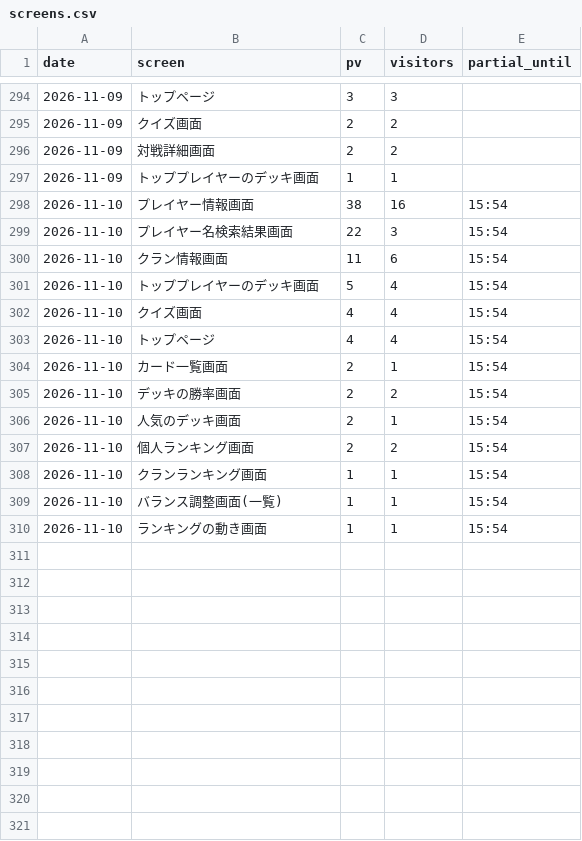
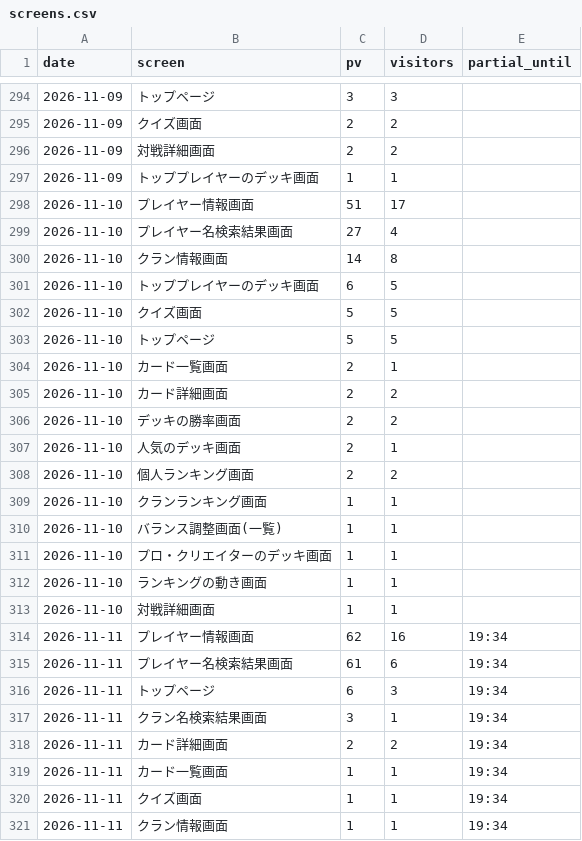
Before and after one commit to yyama694/clash-royale-api, a CSV file: .claude/skills/access-check/history/screens.csv, drawn as a sheet; only a part is shown, gaps mark what is left out.

```diff
--- a/.claude/skills/access-check/history/screens.csv
+++ b/.claude/skills/access-check/history/screens.csv
@@ -297,14 +297,25 @@ date,screen,pv,visitors,partial_until
 2026-11-09,トッププレイヤーのデッキ画面,1,1,
-2026-11-10,プレイヤー情報画面,38,16,15:54
-2026-11-10,プレイヤー名検索結果画面,22,3,15:54
-2026-11-10,クラン情報画面,11,6,15:54
-2026-11-10,トッププレイヤーのデッキ画面,5,4,15:54
-2026-11-10,クイズ画面,4,4,15:54
-2026-11-10,トップページ,4,4,15:54
-2026-11-10,カード一覧画面,2,1,15:54
-2026-11-10,デッキの勝率画面,2,2,15:54
-2026-11-10,人気のデッキ画面,2,1,15:54
-2026-11-10,個人ランキング画面,2,2,15:54
-2026-11-10,クランランキング画面,1,1,15:54
-2026-11-10,バランス調整画面(一覧),1,1,15:54
-2026-11-10,ランキングの動き画面,1,1,15:54
+2026-11-10,プレイヤー情報画面,51,17,
+2026-11-10,プレイヤー名検索結果画面,27,4,
+2026-11-10,クラン情報画面,14,8,
+2026-11-10,トッププレイヤーのデッキ画面,6,5,
+2026-11-10,クイズ画面,5,5,
+2026-11-10,トップページ,5,5,
+2026-11-10,カード一覧画面,2,1,
+2026-11-10,カード詳細画面,2,2,
+2026-11-10,デッキの勝率画面,2,2,
+2026-11-10,人気のデッキ画面,2,1,
+2026-11-10,個人ランキング画面,2,2,
+2026-11-10,クランランキング画面,1,1,
+2026-11-10,バランス調整画面(一覧),1,1,
+2026-11-10,プロ・クリエイターのデッキ画面,1,1,
+2026-11-10,ランキングの動き画面,1,1,
+2026-11-10,対戦詳細画面,1,1,
+2026-11-11,プレイヤー情報画面,62,16,19:34
+2026-11-11,プレイヤー名検索結果画面,61,6,19:34
+2026-11-11,トップページ,6,3,19:34
+2026-11-11,クラン名検索結果画面,3,1,19:34
+2026-11-11,カード詳細画面,2,2,19:34
+2026-11-11,カード一覧画面,1,1,19:34
+2026-11-11,クイズ画面,1,1,19:34
+2026-11-11,クラン情報画面,1,1,19:34
```
Also changed, not shown: .claude/skills/access-check/history/daily.csv.
